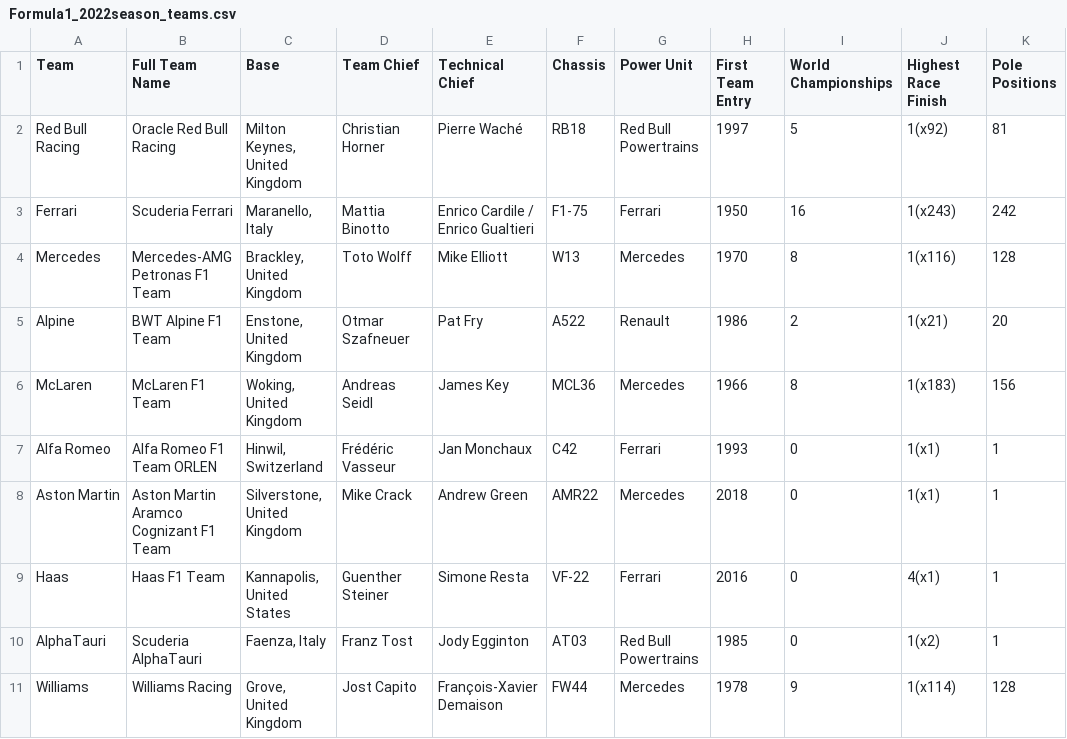
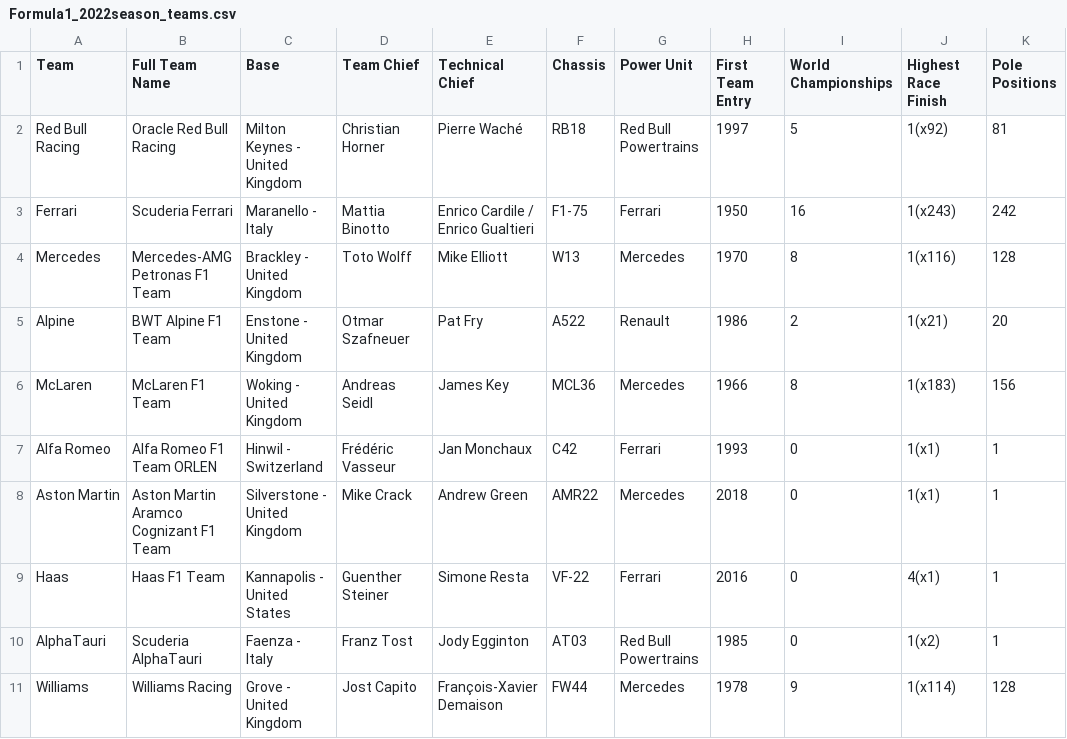
Before and after one commit to ajohn-wick/deepf1-ai-engineer, a CSV file: infra/data/Formula1_2022season_teams.csv, drawn as a sheet; only a part is shown; the diff names each change by its address in the sheet, - before the commit and + after, or states it on an @@ line.

```diff
--- a/infra/data/Formula1_2022season_teams.csv
+++ b/infra/data/Formula1_2022season_teams.csv
-C2 (Base): Milton Keynes, United Kingdom
+C2 (Base): Milton Keynes - United Kingdom
-C3 (Base): Maranello, Italy
+C3 (Base): Maranello - Italy
-C4 (Base): Brackley, United Kingdom
+C4 (Base): Brackley - United Kingdom
-C5 (Base): Enstone, United Kingdom
+C5 (Base): Enstone - United Kingdom
-C6 (Base): Woking, United Kingdom
+C6 (Base): Woking - United Kingdom
-C7 (Base): Hinwil, Switzerland
+C7 (Base): Hinwil - Switzerland
-C8 (Base): Silverstone, United Kingdom
+C8 (Base): Silverstone - United Kingdom
-C9 (Base): Kannapolis, United States
+C9 (Base): Kannapolis - United States
-C10 (Base): Faenza, Italy
+C10 (Base): Faenza - Italy
-C11 (Base): Grove, United Kingdom
+C11 (Base): Grove - United Kingdom
```
Also changed, not shown: infra/data/Formula1_2023season_teams.csv, langchain-poc/data/Formula1_2022season_drivers.csv, 19 other files.
